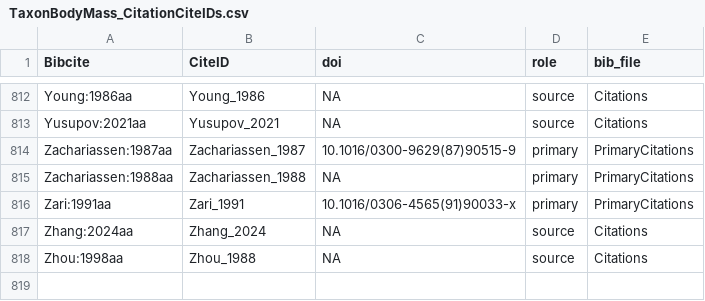
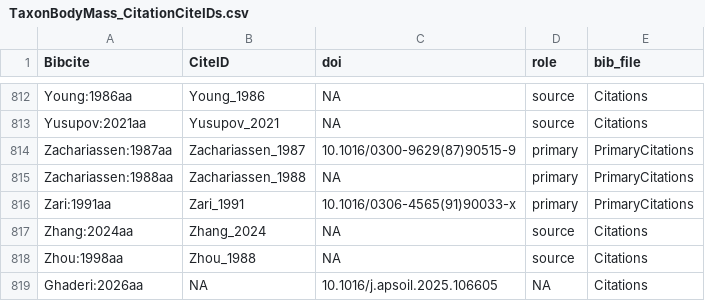
Before and after one commit to TaxonBodyMassML/TaxonBodyMass_DB, a CSV file: Bib/TaxonBodyMass_CitationCiteIDs.csv, drawn as a sheet; only a part is shown, gaps mark what is left out; the diff names each change by its address in the sheet, - before the commit and + after, or states it on an @@ line.

```diff
--- a/Bib/TaxonBodyMass_CitationCiteIDs.csv
+++ b/Bib/TaxonBodyMass_CitationCiteIDs.csv
+row 819: Ghaderi:2026aa | NA | 10.1016/j.apsoil.2025.106605 | NA | Citations
```
Also changed, not shown: TaxonBodyMass_GenusLevel.csv, 14 other files.
